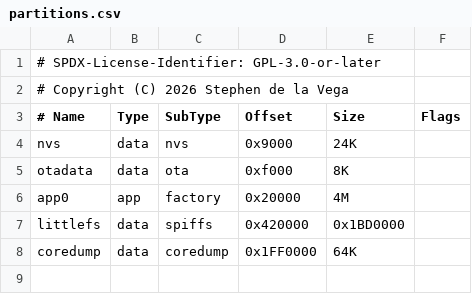
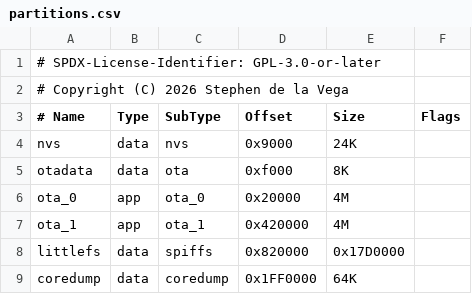
Before and after one commit to sdelavega/ventanal, a CSV file: firmware/ventanal/partitions.csv, drawn as a sheet.

```diff
--- a/firmware/ventanal/partitions.csv
+++ b/firmware/ventanal/partitions.csv
@@ -5,4 +5,5 @@ nvs, data, nvs, 0x9000, 24K,
 otadata, data, ota, 0xf000, 8K,
-app0, app, factory, 0x20000, 4M,
-littlefs, data, spiffs, 0x420000, 0x1BD0000,
+ota_0, app, ota_0, 0x20000, 4M,
+ota_1, app, ota_1, 0x420000, 4M,
+littlefs, data, spiffs, 0x820000, 0x17D0000,
 coredump, data, coredump, 0x1FF0000, 64K,
```
Also changed, not shown: 12 other files.
